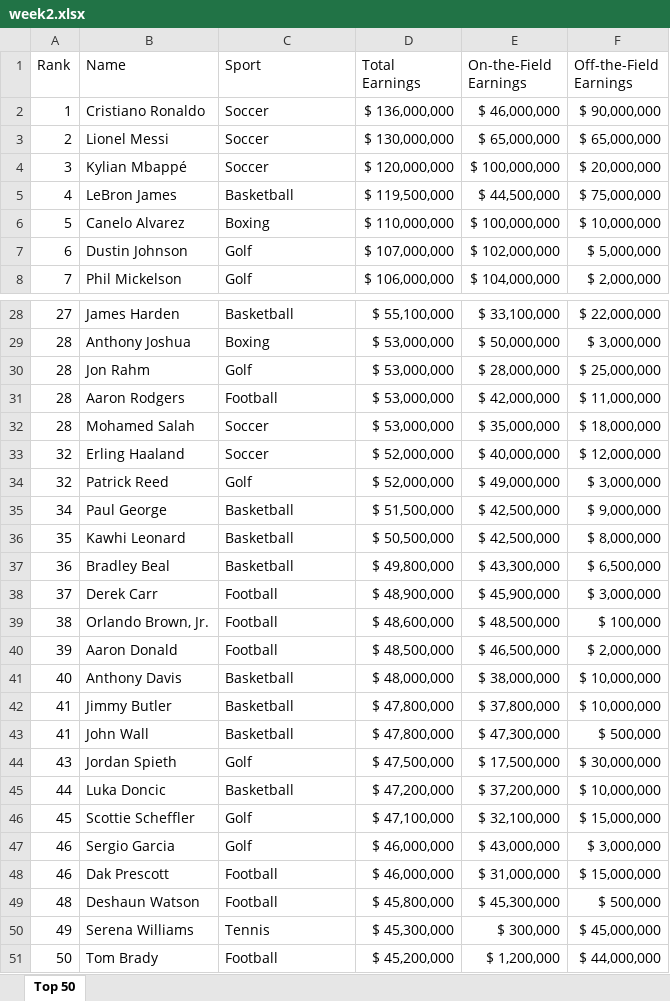
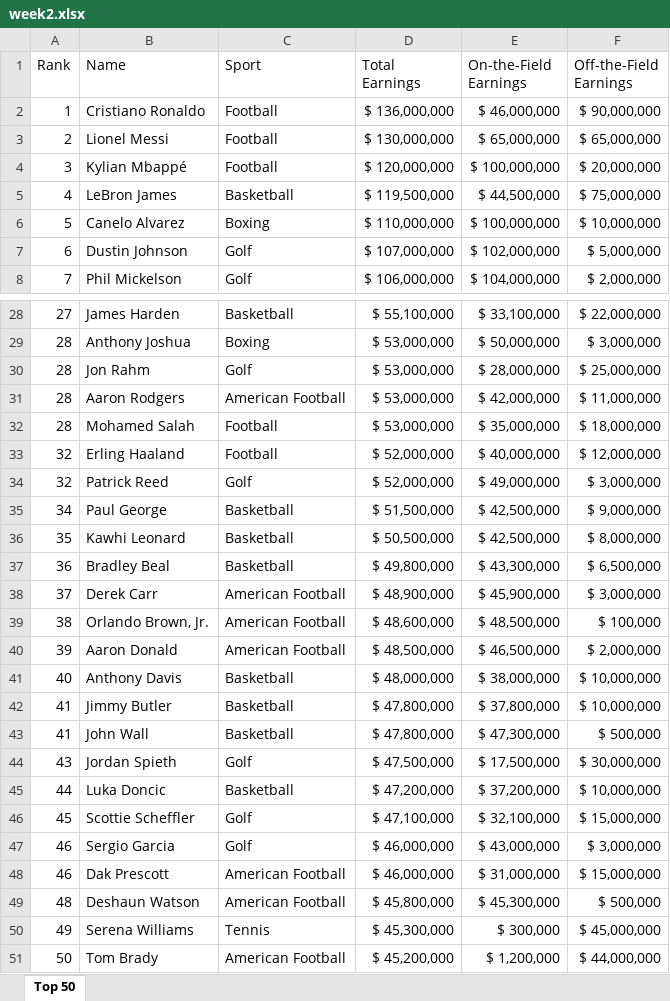
Before and after one commit to probablyvivek/Tableau, an Excel workbook: MOM2024/week2.xlsx, sheet Top 50, drawn as a sheet; only a part is shown, gaps mark what is left out; values as stored, in another font and other column widths than the file's, no borders; the diff covers the shown part only; the diff names each change by its address in the sheet, - before the commit and + after, or states it on an @@ line.

Commit message:
MOM Week 2 Data Added

```diff
--- a/MOM2024/week2.xlsx (sheet Top 50)
+++ b/MOM2024/week2.xlsx (sheet Top 50)
-C2:C4 (Sport): Soccer
+C2:C4 (Sport): Football
-C31 (Sport): Football
+C31 (Sport): American Football
-C32:C33 (Sport): Soccer
+C32:C33 (Sport): Football
-C38:C40 (Sport): Football
+C38:C40 (Sport): American Football
-C48:C49 (Sport): Football
+C48:C49 (Sport): American Football
-C51 (Sport): Football
+C51 (Sport): American Football
```
Also changed, not shown: 4 edited cells elsewhere in this sheet, 2 other files.
